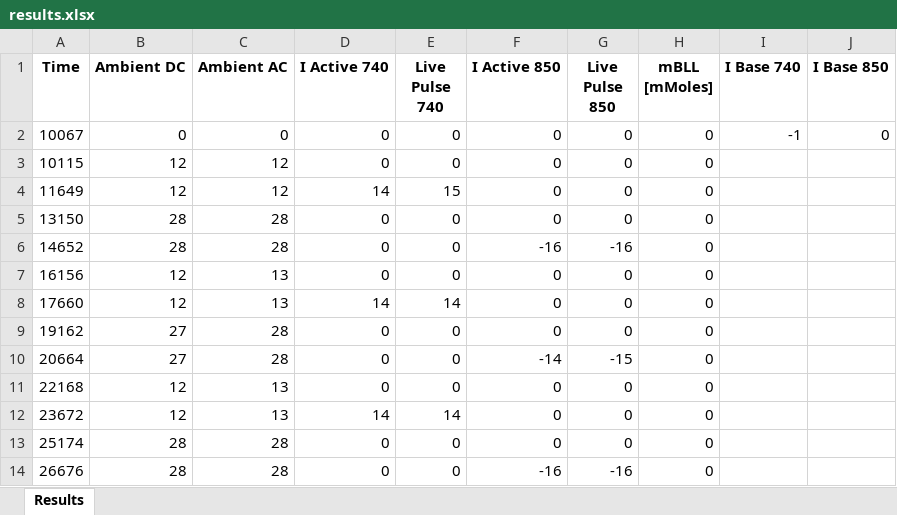
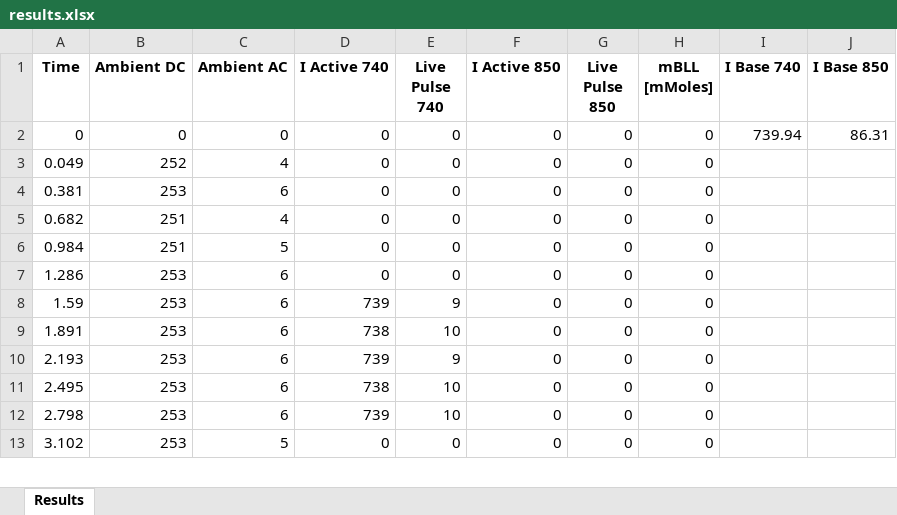
Before and after one commit to Reilly458/BME-499, an Excel workbook: results.xlsx, sheet Results, drawn as a sheet; only a part is shown; values as stored, in another font and other column widths than the file's, no borders; charts and pictures not drawn; removed rows and columns are numbered as before the commit, all else as after; the diff covers the shown part only; the diff names each change by its address in the sheet, - before the commit and + after, or states it on an @@ line.

```diff
--- a/results.xlsx (sheet Results)
+++ b/results.xlsx (sheet Results)
-A2 (Time): 10067
+A2 (Time): 0
-I2 (I Base 740): -1
+I2 (I Base 740): 739.94
-J2 (I Base 850): 0
+J2 (I Base 850): 86.31
-A3 (Time): 10115
+A3 (Time): 0.049
-B3 (Ambient DC): 12
+B3 (Ambient DC): 252
-C3 (Ambient AC): 12
+C3 (Ambient AC): 4
-row 4: 11649 | 12 | 12 | 14 | 15 | 0 | 0 | 0
-A4 (Time): 13150
+A4 (Time): 0.381
-B4 (Ambient DC): 28
+B4 (Ambient DC): 253
-C4 (Ambient AC): 28
+C4 (Ambient AC): 6
-row 6: 14652 | 28 | 28 | 0 | 0 | -16 | -16 | 0
-A5 (Time): 16156
+A5 (Time): 0.682
-B5 (Ambient DC): 12
+B5 (Ambient DC): 251
-C5 (Ambient AC): 13
+C5 (Ambient AC): 4
-row 8: 17660 | 12 | 13 | 14 | 14 | 0 | 0 | 0
-A6 (Time): 19162
+A6 (Time): 0.984
-B6 (Ambient DC): 27
+B6 (Ambient DC): 251
-C6 (Ambient AC): 28
+C6 (Ambient AC): 5
-row 10: 20664 | 27 | 28 | 0 | 0 | -14 | -15 | 0
-A7 (Time): 22168
+A7 (Time): 1.286
-B7 (Ambient DC): 12
+B7 (Ambient DC): 253
-C7 (Ambient AC): 13
+C7 (Ambient AC): 6
-row 12: 23672 | 12 | 13 | 14 | 14 | 0 | 0 | 0
+row 8: 1.59 | 253 | 6 | 739 | 9 | 0 | 0 | 0
+row 9: 1.891 | 253 | 6 | 738 | 10 | 0 | 0 | 0
+row 10: 2.193 | 253 | 6 | 739 | 9 | 0 | 0 | 0
+row 11: 2.495 | 253 | 6 | 738 | 10 | 0 | 0 | 0
+row 12: 2.798 | 253 | 6 | 739 | 10 | 0 | 0 | 0
-A13 (Time): 25174
+A13 (Time): 3.102
-B13 (Ambient DC): 28
+B13 (Ambient DC): 253
-C13 (Ambient AC): 28
+C13 (Ambient AC): 5
-row 14: 26676 | 28 | 28 | 0 | 0 | -16 | -16 | 0
```
Also changed, not shown: 39 added rows, 23 removed rows and 69 edited cells elsewhere in this sheet, charts or pictures, 4 other files.
